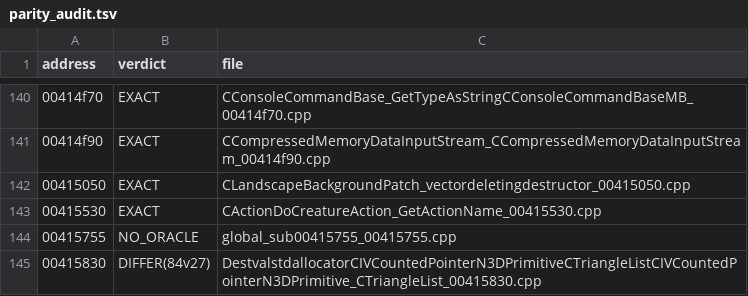
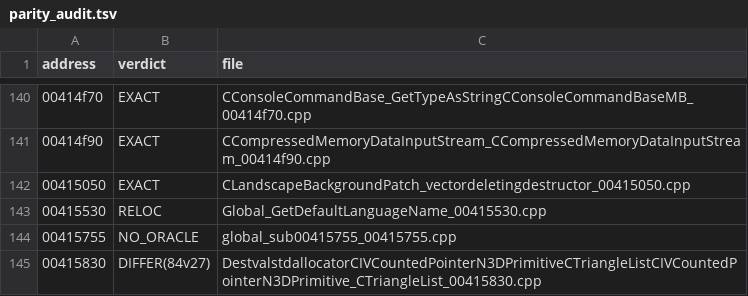
Before and after one commit to BuffJesus/FableDecomp, a TSV file: rebuild/compile-gate/parity_audit.tsv, drawn as a sheet; only a part is shown, gaps mark what is left out.

```diff
--- a/rebuild/compile-gate/parity_audit.tsv
+++ b/rebuild/compile-gate/parity_audit.tsv
@@ -142,3 +142,3 @@ address	verdict	file
 00415050	EXACT	CLandscapeBackgroundPatch_vectordeletingdestructor_00415050.cpp
-00415530	EXACT	CActionDoCreatureAction_GetActionName_00415530.cpp
+00415530	RELOC	Global_GetDefaultLanguageName_00415530.cpp
 00415755	NO_ORACLE	global_sub00415755_00415755.cpp
```
Also changed, not shown: rebuild/integration/gfmain_phases.tsv, rebuild/manifest/modules.tsv, 23 other files.
